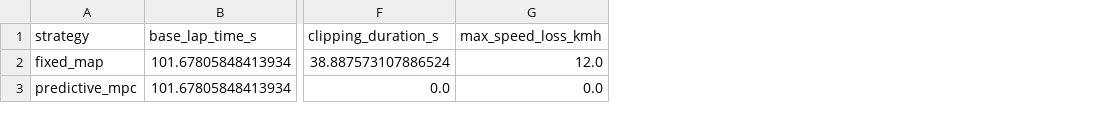
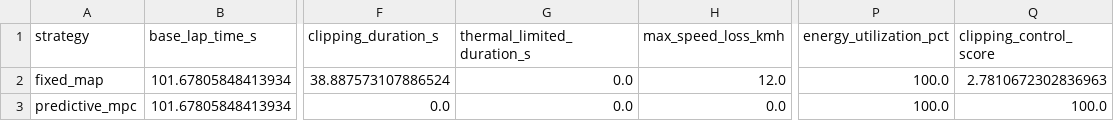
Before and after one commit to batukucukaydin/race-energy-orchestrator, a CSV file: docs/metrics.csv, drawn as a sheet; only a part is shown, gaps mark what is left out; the diff names each change by its address in the sheet, - before the commit and + after, or states it on an @@ line.

```diff
--- a/docs/metrics.csv
+++ b/docs/metrics.csv
+column G (thermal_limited_duration_s), rows 2-3: 0.0 | 0.0
+column P (energy_utilization_pct), rows 2-3: 100.0 | 100.0
+column Q (clipping_control_score), rows 2-3: 2.7810672302836963 | 100.0
```
Also changed, not shown: 7 other files.
